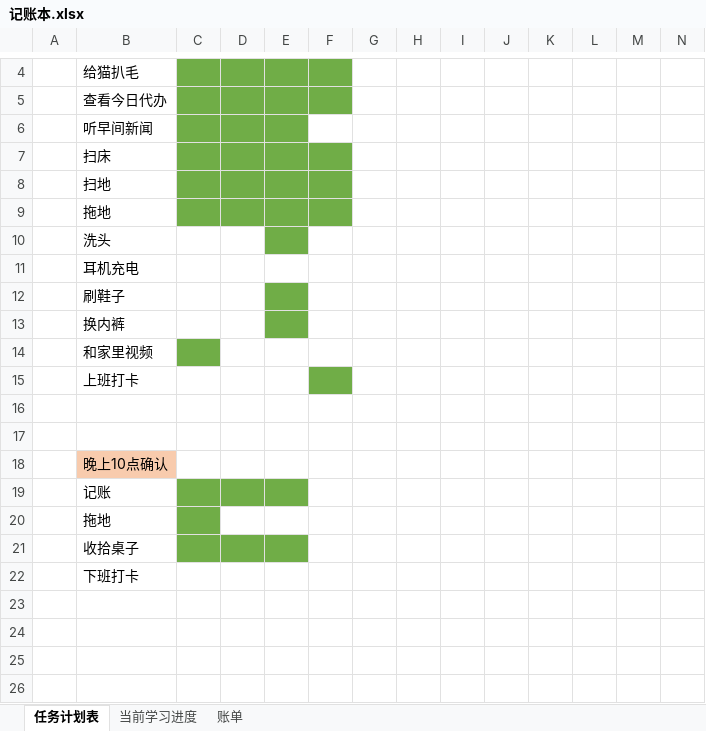
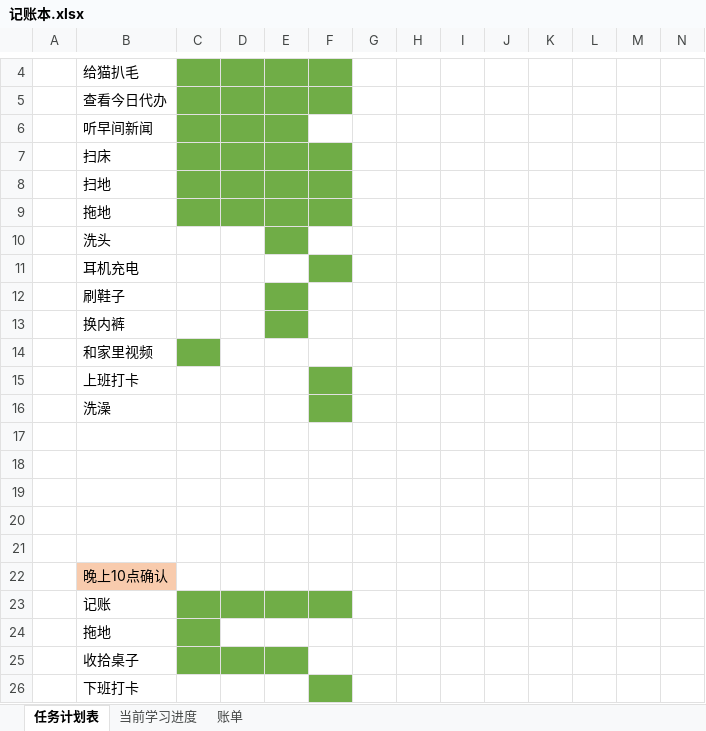
Before and after one commit to TorinMars/note, an Excel workbook: 00_files/记账本.xlsx, sheet 任务计划表, drawn as a sheet; only a part is shown, gaps mark what is left out; values as stored, in another font and other column widths than the file's, no borders; addresses are those after the commit; rows hold the shown columns only; the diff names each change by its address in the sheet, - before the commit and + after, or states it on an @@ line.

```diff
--- a/00_files/记账本.xlsx (sheet 任务计划表)
+++ b/00_files/记账本.xlsx (sheet 任务计划表)
-F11 fill: none
+F11 fill: #70AD47
+row 16:  | 洗澡
+row 17: (empty)
+row 18: (empty)
+row 19: (empty)
-F23 fill: none
+F23 fill: #70AD47
-F26 fill: none
+F26 fill: #70AD47
```
Also changed, not shown: sheet 账单, sheet 当前学习进度, 5 other files.
